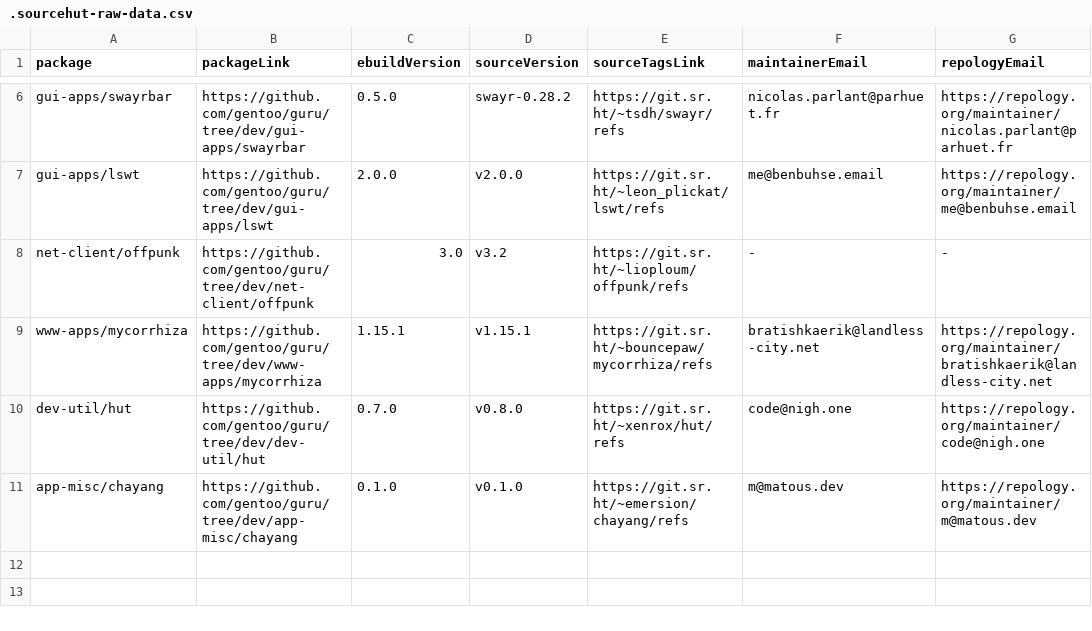
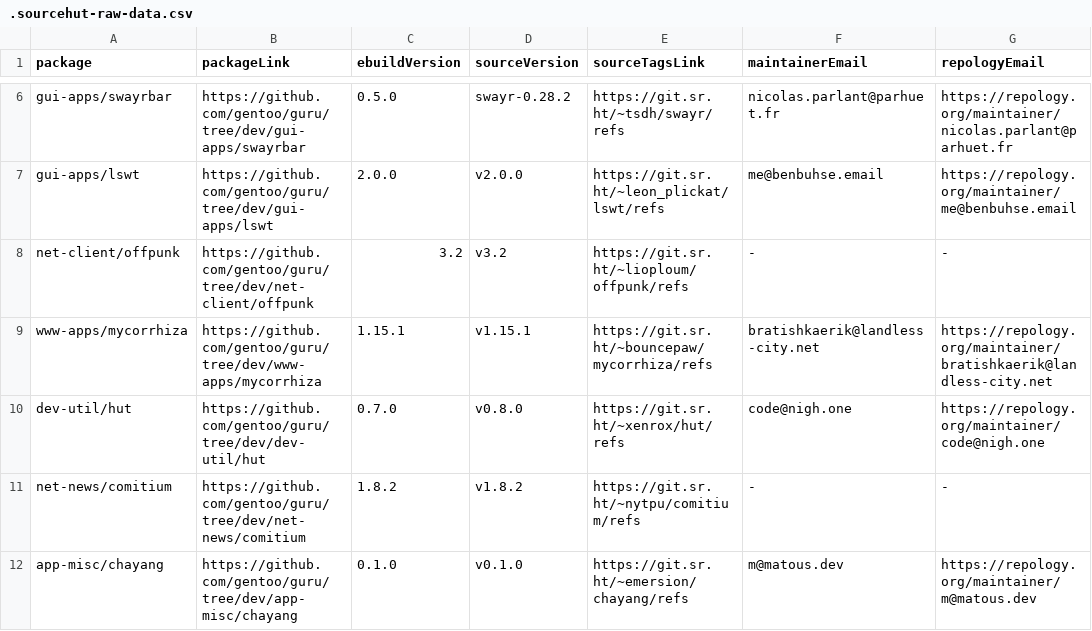
Before and after one commit to ingenarel/gentoo-hit-list, a CSV file: .sourcehut-raw-data.csv, drawn as a sheet; only a part is shown, gaps mark what is left out.

```diff
--- a/.sourcehut-raw-data.csv
+++ b/.sourcehut-raw-data.csv
@@ -7,5 +7,6 @@ gui-apps/swayrbar,https://github.com/gentoo/guru/tree/dev/gui-apps/swayrbar,0.5.
 gui-apps/lswt,https://github.com/gentoo/guru/tree/dev/gui-apps/lswt,2.0.0,v2.0.0,https://git.sr.ht/~leon_plickat/lswt/refs,me@benbuhse.email,https://repology.org/maintainer/me@benbuhse.email
-net-client/offpunk,https://github.com/gentoo/guru/tree/dev/net-client/offpunk,3.0,v3.2,https://git.sr.ht/~lioploum/offpunk/refs,-,-
+net-client/offpunk,https://github.com/gentoo/guru/tree/dev/net-client/offpunk,3.2,v3.2,https://git.sr.ht/~lioploum/offpunk/refs,-,-
 www-apps/mycorrhiza,https://github.com/gentoo/guru/tree/dev/www-apps/mycorrhiza,1.15.1,v1.15.1,https://git.sr.ht/~bouncepaw/mycorrhiza/refs,bratishkaerik@landless-city.net,https://repology.org/maintainer/bratishkaerik@landless-city.net
 dev-util/hut,https://github.com/gentoo/guru/tree/dev/dev-util/hut,0.7.0,v0.8.0,https://git.sr.ht/~xenrox/hut/refs,code@nigh.one,https://repology.org/maintainer/code@nigh.one
+net-news/comitium,https://github.com/gentoo/guru/tree/dev/net-news/comitium,1.8.2,v1.8.2,https://git.sr.ht/~nytpu/comitium/refs,-,-
 app-misc/chayang,https://github.com/gentoo/guru/tree/dev/app-misc/chayang,0.1.0,v0.1.0,https://git.sr.ht/~emersion/chayang/refs,m@matous.dev,https://repology.org/maintainer/m@matous.dev
```
Also changed, not shown: .codeberg-raw-data.csv, .github-raw-data.csv, 1 other file.
